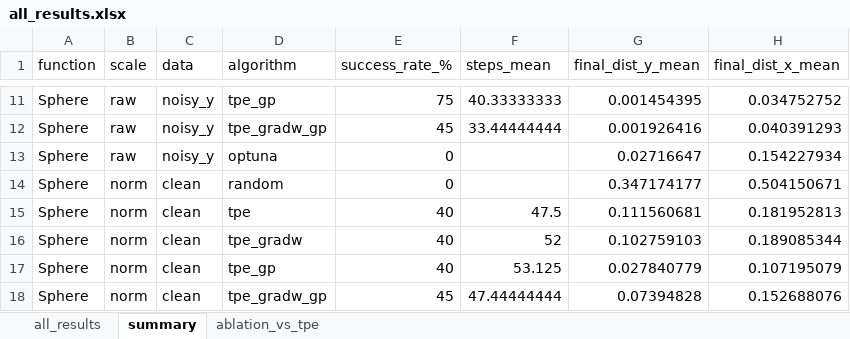
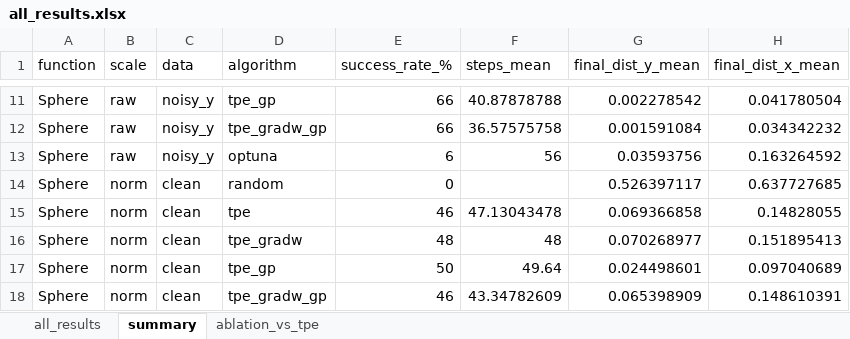
Before and after one commit to darya-09/k5, an Excel workbook: tpe_study/results/tables/all_results.xlsx, sheet summary, drawn as a sheet; only a part is shown, gaps mark what is left out; values as stored, in another font and other column widths than the file's, no borders; the diff covers the shown part only; the diff names each change by its address in the sheet, - before the commit and + after, or states it on an @@ line.

```diff
--- a/tpe_study/results/tables/all_results.xlsx (sheet summary)
+++ b/tpe_study/results/tables/all_results.xlsx (sheet summary)
-E11 (success_rate_%): 75
+E11 (success_rate_%): 66
-F11 (steps_mean): 40.33333333
+F11 (steps_mean): 40.87878788
-G11 (final_dist_y_mean): 0.001454395
+G11 (final_dist_y_mean): 0.002278542
-H11 (final_dist_x_mean): 0.034752752
+H11 (final_dist_x_mean): 0.041780504
-E12 (success_rate_%): 45
+E12 (success_rate_%): 66
-F12 (steps_mean): 33.44444444
+F12 (steps_mean): 36.57575758
-G12 (final_dist_y_mean): 0.001926416
+G12 (final_dist_y_mean): 0.001591084
-H12 (final_dist_x_mean): 0.040391293
+H12 (final_dist_x_mean): 0.034342232
-E13 (success_rate_%): 0
+E13 (success_rate_%): 6
-F13 (steps_mean): (empty)
+F13 (steps_mean): 56
-G13 (final_dist_y_mean): 0.02716647
+G13 (final_dist_y_mean): 0.03593756
-H13 (final_dist_x_mean): 0.154227934
+H13 (final_dist_x_mean): 0.163264592
-G14 (final_dist_y_mean): 0.347174177
+G14 (final_dist_y_mean): 0.526397117
-H14 (final_dist_x_mean): 0.504150671
+H14 (final_dist_x_mean): 0.637727685
-E15 (success_rate_%): 40
+E15 (success_rate_%): 46
-F15 (steps_mean): 47.5
+F15 (steps_mean): 47.13043478
-G15 (final_dist_y_mean): 0.111560681
+G15 (final_dist_y_mean): 0.069366858
-H15 (final_dist_x_mean): 0.181952813
+H15 (final_dist_x_mean): 0.14828055
-E16 (success_rate_%): 40
+E16 (success_rate_%): 48
-F16 (steps_mean): 52
+F16 (steps_mean): 48
-G16 (final_dist_y_mean): 0.102759103
+G16 (final_dist_y_mean): 0.070268977
-H16 (final_dist_x_mean): 0.189085344
+H16 (final_dist_x_mean): 0.151895413
-E17 (success_rate_%): 40
+E17 (success_rate_%): 50
-F17 (steps_mean): 53.125
+F17 (steps_mean): 49.64
-G17 (final_dist_y_mean): 0.027840779
+G17 (final_dist_y_mean): 0.024498601
-H17 (final_dist_x_mean): 0.107195079
+H17 (final_dist_x_mean): 0.097040689
-E18 (success_rate_%): 45
+E18 (success_rate_%): 46
-F18 (steps_mean): 47.44444444
+F18 (steps_mean): 43.34782609
-G18 (final_dist_y_mean): 0.07394828
+G18 (final_dist_y_mean): 0.065398909
-H18 (final_dist_x_mean): 0.152688076
+H18 (final_dist_x_mean): 0.148610391
```
Also changed, not shown: 334 edited cells elsewhere in this sheet, sheet all_results, sheet ablation_vs_tpe, 24 other files.
